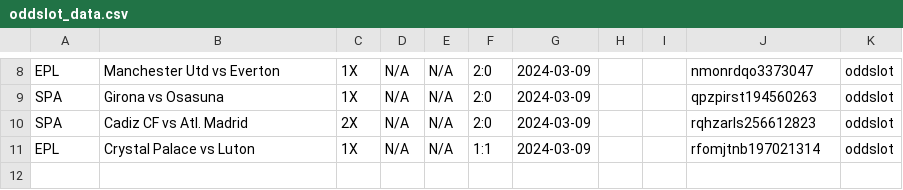
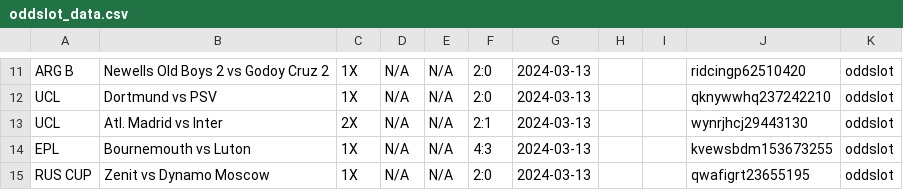
Before and after one commit to tecpg/delay_kbt_bot, a CSV file: csv_files/oddslot_data.csv, drawn as a sheet; only a part is shown, gaps mark what is left out; addresses are those after the commit; the diff covers the shown part only; the diff names each change by its address in the sheet, - before the commit and + after, or states it on an @@ line.

```diff
--- a/csv_files/oddslot_data.csv
+++ b/csv_files/oddslot_data.csv
-A11: EPL
+A11: ARG B
-B11: Manchester Utd vs Everton
+B11: Newells Old Boys 2 vs Godoy Cruz 2
-G11:G14: 2024-03-09
+G11:G14: 2024-03-13
-J11: nmonrdqo3373047
+J11: ridcingp62510420
-A12:A13: SPA
+A12:A13: UCL
-B12: Girona vs Osasuna
+B12: Dortmund vs PSV
-J12: qpzpirst194560263
+J12: qknywwhq237242210
-B13: Cadiz CF vs Atl. Madrid
+B13: Atl. Madrid vs Inter
-F13: 2:0
+F13: 2:1
-J13: rqhzarls256612823
+J13: wynrjhcj29443130
-B14: Crystal Palace vs Luton
+B14: Bournemouth vs Luton
-F14: 1:1
+F14: 4:3
-J14: rfomjtnb197021314
+J14: kvewsbdm153673255
+row 15: RUS CUP | Zenit vs Dynamo Moscow | 1X | N/A | N/A | 2:0 | 2024-03-13 |  |  | qwafigrt23655195 | oddslot
```
Also changed, not shown: 4 added rows, 1 removed row and 31 edited cells elsewhere in this file, 1x2bet-code.csv, csv_files/venasbet_o_2_5_data.csv, 9 other files.
